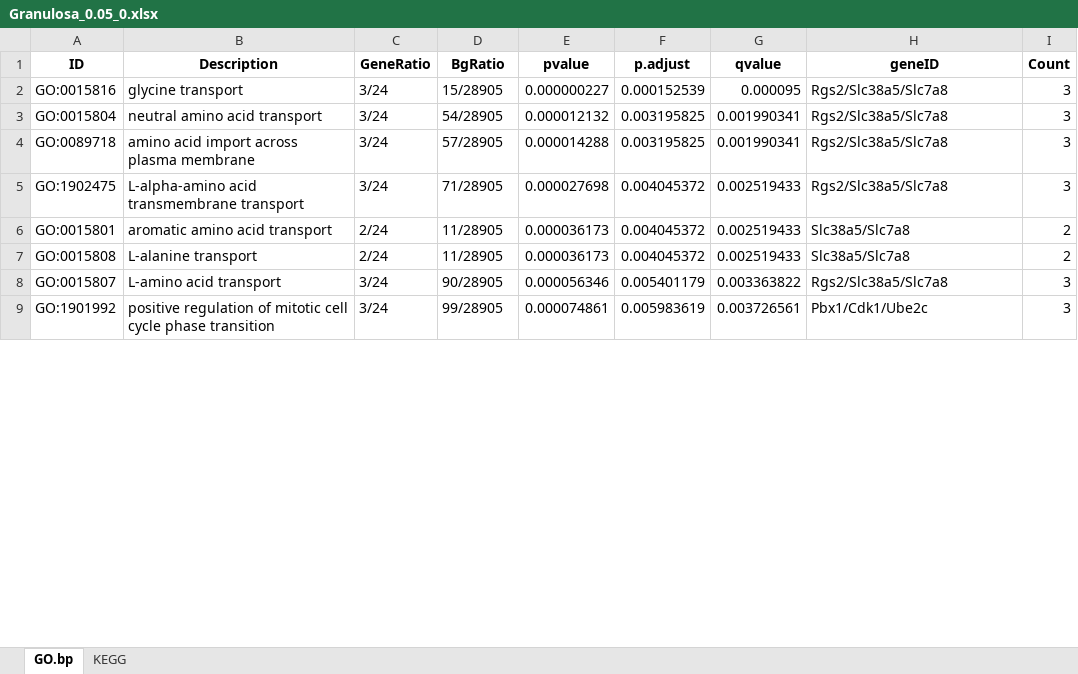
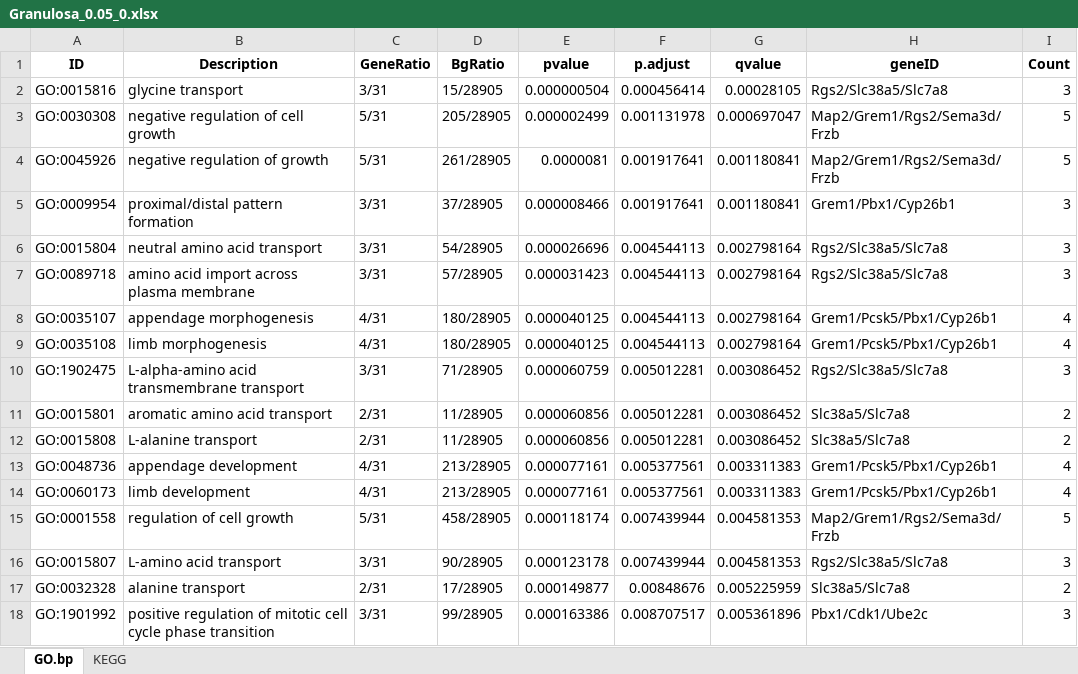
Before and after one commit to EDCLabNJIT/FollicleSCseq, an Excel workbook: data/Granulosa_0.05_0.xlsx, sheet GO.bp, drawn as a sheet; only a part is shown; values as stored, in another font and other column widths than the file's, no borders; addresses are those after the commit; the diff covers the shown part only; the diff names each change by its address in the sheet, - before the commit and + after, or states it on an @@ line.

```diff
--- a/data/Granulosa_0.05_0.xlsx (sheet GO.bp)
+++ b/data/Granulosa_0.05_0.xlsx (sheet GO.bp)
-C2 (GeneRatio): 3/24
+C2 (GeneRatio): 3/31
-E2 (pvalue): 0.000000227
+E2 (pvalue): 0.000000504
-F2 (p.adjust): 0.000152539
+F2 (p.adjust): 0.000456414
-G2 (qvalue): 0.000095
+G2 (qvalue): 0.00028105
+row 3: GO:0030308 | negative regulation of cell growth | 5/31 | 205/28905 | 0.000002499 | 0.001131978 | 0.000697047 | Map2/Grem1/Rgs2/Sema3d/Frzb | 5
+row 4: GO:0045926 | negative regulation of growth | 5/31 | 261/28905 | 0.0000081 | 0.001917641 | 0.001180841 | Map2/Grem1/Rgs2/Sema3d/Frzb | 5
+row 5: GO:0009954 | proximal/distal pattern formation | 3/31 | 37/28905 | 0.000008466 | 0.001917641 | 0.001180841 | Grem1/Pbx1/Cyp26b1 | 3
-C6:C7 (GeneRatio): 3/24
+C6:C7 (GeneRatio): 3/31
-E6 (pvalue): 0.000012132
+E6 (pvalue): 0.000026696
-F6:F7 (p.adjust): 0.003195825
+F6:F7 (p.adjust): 0.004544113
-G6:G7 (qvalue): 0.001990341
+G6:G7 (qvalue): 0.002798164
-E7 (pvalue): 0.000014288
+E7 (pvalue): 0.000031423
+row 8: GO:0035107 | appendage morphogenesis | 4/31 | 180/28905 | 0.000040125 | 0.004544113 | 0.002798164 | Grem1/Pcsk5/Pbx1/Cyp26b1 | 4
+row 9: GO:0035108 | limb morphogenesis | 4/31 | 180/28905 | 0.000040125 | 0.004544113 | 0.002798164 | Grem1/Pcsk5/Pbx1/Cyp26b1 | 4
-C10 (GeneRatio): 3/24
+C10 (GeneRatio): 3/31
-E10 (pvalue): 0.000027698
+E10 (pvalue): 0.000060759
-F10:F12 (p.adjust): 0.004045372
+F10:F12 (p.adjust): 0.005012281
-G10:G12 (qvalue): 0.002519433
+G10:G12 (qvalue): 0.003086452
-C11:C12 (GeneRatio): 2/24
+C11:C12 (GeneRatio): 2/31
-E11:E12 (pvalue): 0.000036173
+E11:E12 (pvalue): 0.000060856
+row 13: GO:0048736 | appendage development | 4/31 | 213/28905 | 0.000077161 | 0.005377561 | 0.003311383 | Grem1/Pcsk5/Pbx1/Cyp26b1 | 4
+row 14: GO:0060173 | limb development | 4/31 | 213/28905 | 0.000077161 | 0.005377561 | 0.003311383 | Grem1/Pcsk5/Pbx1/Cyp26b1 | 4
+row 15: GO:0001558 | regulation of cell growth | 5/31 | 458/28905 | 0.000118174 | 0.007439944 | 0.004581353 | Map2/Grem1/Rgs2/Sema3d/Frzb | 5
-C16 (GeneRatio): 3/24
+C16 (GeneRatio): 3/31
-E16 (pvalue): 0.000056346
+E16 (pvalue): 0.000123178
-F16 (p.adjust): 0.005401179
+F16 (p.adjust): 0.007439944
-G16 (qvalue): 0.003363822
+G16 (qvalue): 0.004581353
+row 17: GO:0032328 | alanine transport | 2/31 | 17/28905 | 0.000149877 | 0.00848676 | 0.005225959 | Slc38a5/Slc7a8 | 2
-C18 (GeneRatio): 3/24
+C18 (GeneRatio): 3/31
-E18 (pvalue): 0.000074861
+E18 (pvalue): 0.000163386
-F18 (p.adjust): 0.005983619
+F18 (p.adjust): 0.008707517
-G18 (qvalue): 0.003726561
+G18 (qvalue): 0.005361896
```
Also changed, not shown: 50 added rows, 24 removed rows and 68 edited cells elsewhere in this sheet, data/GC-Mural_0.25_0.xlsx, 18 other files.
